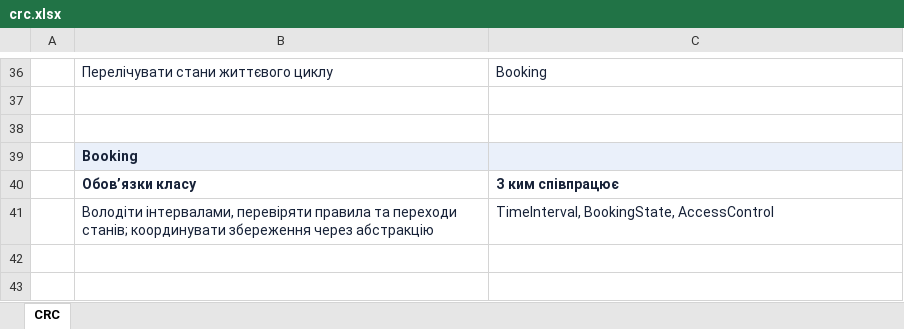
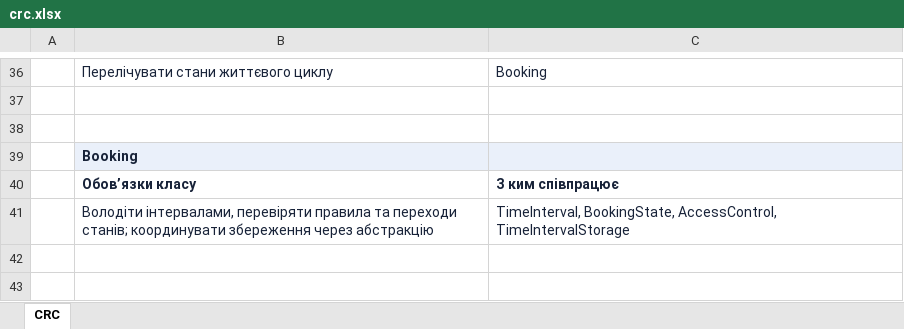
Before and after one commit to auulina21/coworking-19, an Excel workbook: docs/crc.xlsx, sheet CRC, drawn as a sheet; only a part is shown, gaps mark what is left out; values as stored, in another font and other column widths than the file's, no borders; the diff covers the shown part only; the diff names each change by its address in the sheet, - before the commit and + after, or states it on an @@ line.

```diff
--- a/docs/crc.xlsx (sheet CRC)
+++ b/docs/crc.xlsx (sheet CRC)
-C41: TimeInterval, BookingState, AccessControl
+C41: TimeInterval, BookingState, AccessControl, TimeIntervalStorage
```
Also changed, not shown: 25 added rows elsewhere in this sheet, 25 other files.
